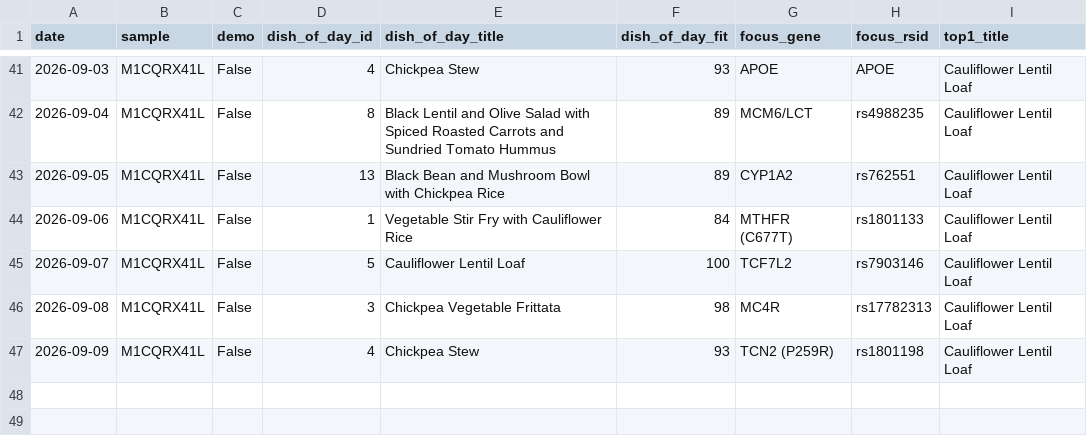
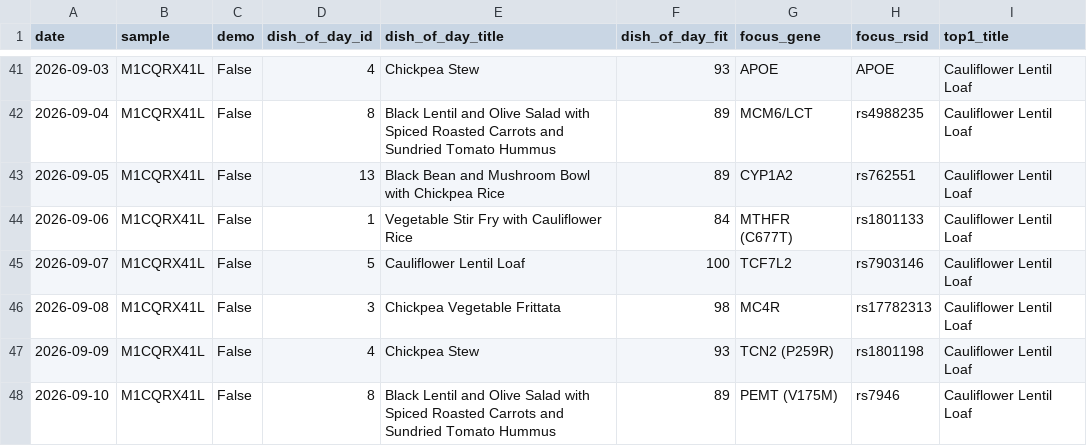
Before and after one commit to Erikiss/DNADiet, a CSV file: reports/history.csv, drawn as a sheet; only a part is shown, gaps mark what is left out; the diff names each change by its address in the sheet, - before the commit and + after, or states it on an @@ line.

```diff
--- a/reports/history.csv
+++ b/reports/history.csv
+row 48: 2026-09-10 | M1CQRX41L | False | 8 | Black Lentil and Olive Salad with Spiced Roasted Carrots and Sundried Tomato Hummus | 89 | PEMT (V175M) | rs7946 | Cauliflower Lentil Loaf
```
Also changed, not shown: 2 other files.
